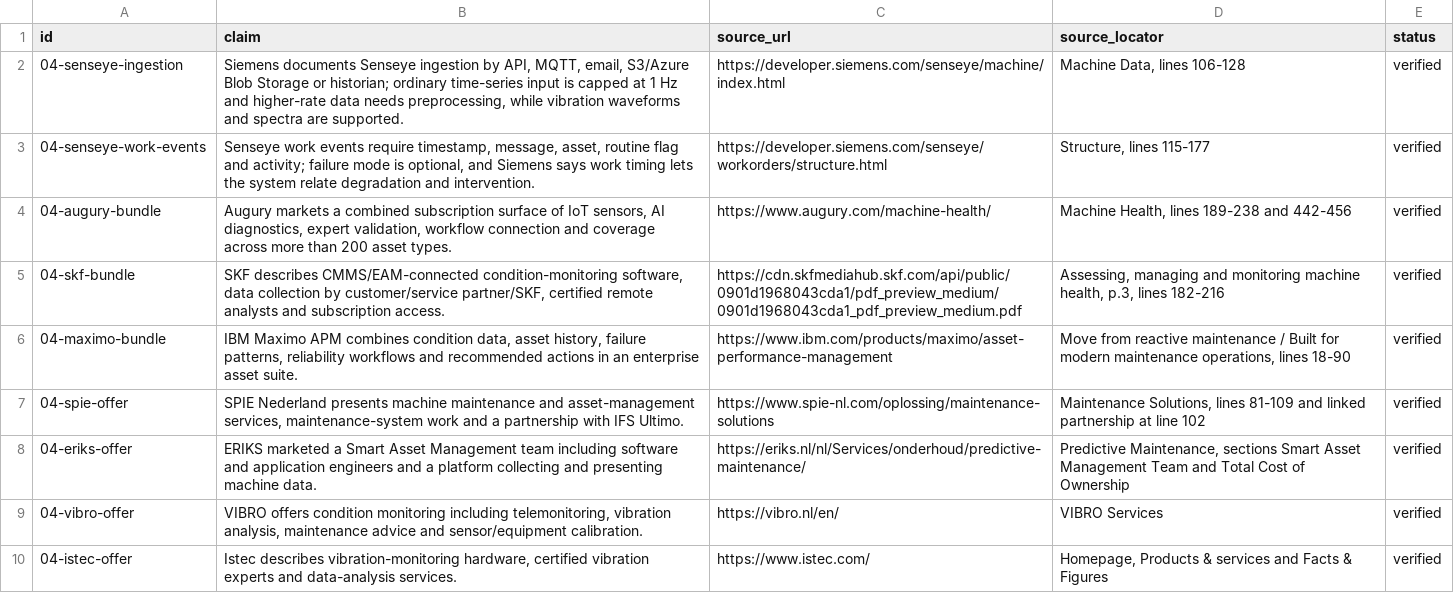
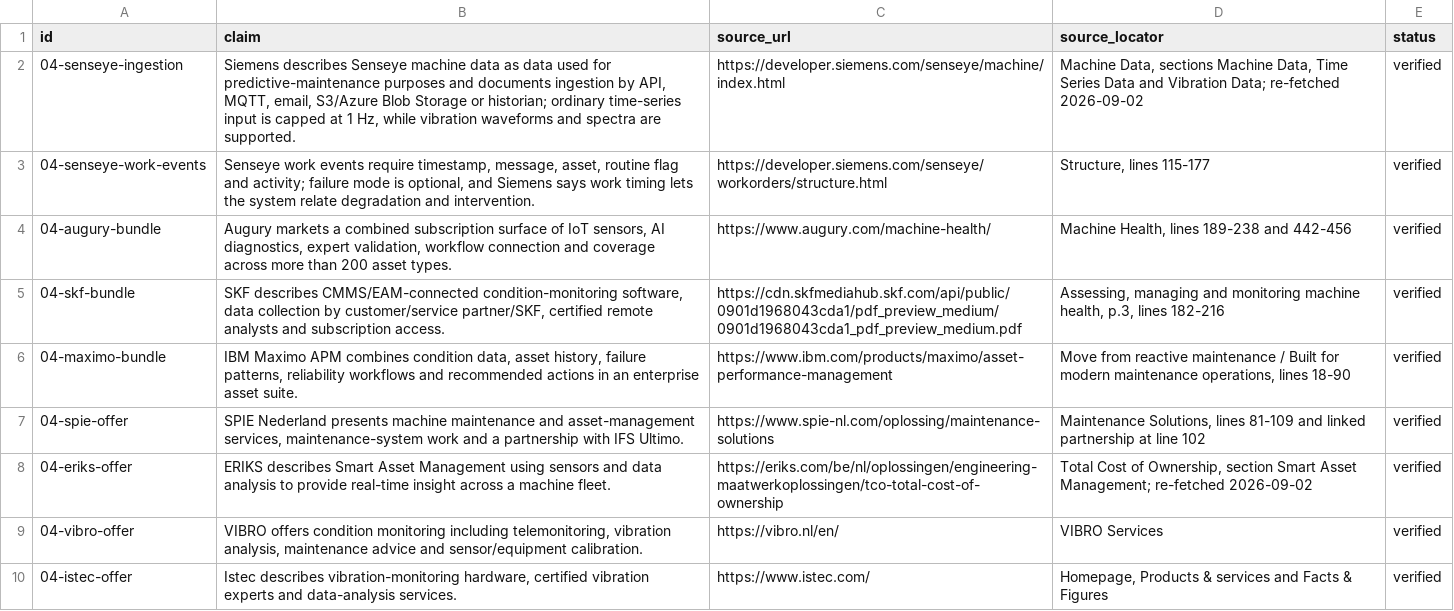
Before and after one commit to AnthonyKot/book18, a TSV file: checks/claims/04.tsv, drawn as a sheet.

```diff
--- a/checks/claims/04.tsv
+++ b/checks/claims/04.tsv
@@ -1,3 +1,3 @@
 id	claim	source_url	source_locator	status
-04-senseye-ingestion	Siemens documents Senseye ingestion by API, MQTT, email, S3/Azure Blob Storage or historian; ordinary time-series input is capped at 1 Hz and higher-rate data needs preprocessing, while vibration waveforms and spectra are supported.	https://developer.siemens.com/senseye/machine/index.html	Machine Data, lines 106-128	verified
+04-senseye-ingestion	Siemens describes Senseye machine data as data used for predictive-maintenance purposes and documents ingestion by API, MQTT, email, S3/Azure Blob Storage or historian; ordinary time-series input is capped at 1 Hz, while vibration waveforms and spectra are supported.	https://developer.siemens.com/senseye/machine/index.html	Machine Data, sections Machine Data, Time Series Data and Vibration Data; re-fetched 2026-09-02	verified
 04-senseye-work-events	Senseye work events require timestamp, message, asset, routine flag and activity; failure mode is optional, and Siemens says work timing lets the system relate degradation and intervention.	https://developer.siemens.com/senseye/workorders/structure.html	Structure, lines 115-177	verified
@@ -7,3 +7,3 @@ id	claim	source_url	source_locator	status
 04-spie-offer	SPIE Nederland presents machine maintenance and asset-management services, maintenance-system work and a partnership with IFS Ultimo.	https://www.spie-nl.com/oplossing/maintenance-solutions	Maintenance Solutions, lines 81-109 and linked partnership at line 102	verified
-04-eriks-offer	ERIKS marketed a Smart Asset Management team including software and application engineers and a platform collecting and presenting machine data.	https://eriks.nl/nl/Services/onderhoud/predictive-maintenance/	Predictive Maintenance, sections Smart Asset Management Team and Total Cost of Ownership	verified
+04-eriks-offer	ERIKS describes Smart Asset Management using sensors and data analysis to provide real-time insight across a machine fleet.	https://eriks.com/be/nl/oplossingen/engineering-maatwerkoplossingen/tco-total-cost-of-ownership	Total Cost of Ownership, section Smart Asset Management; re-fetched 2026-09-02	verified
 04-vibro-offer	VIBRO offers condition monitoring including telemonitoring, vibration analysis, maintenance advice and sensor/equipment calibration.	https://vibro.nl/en/	VIBRO Services	verified
```
Also changed, not shown: checks/claims/01.tsv, 20 other files.
